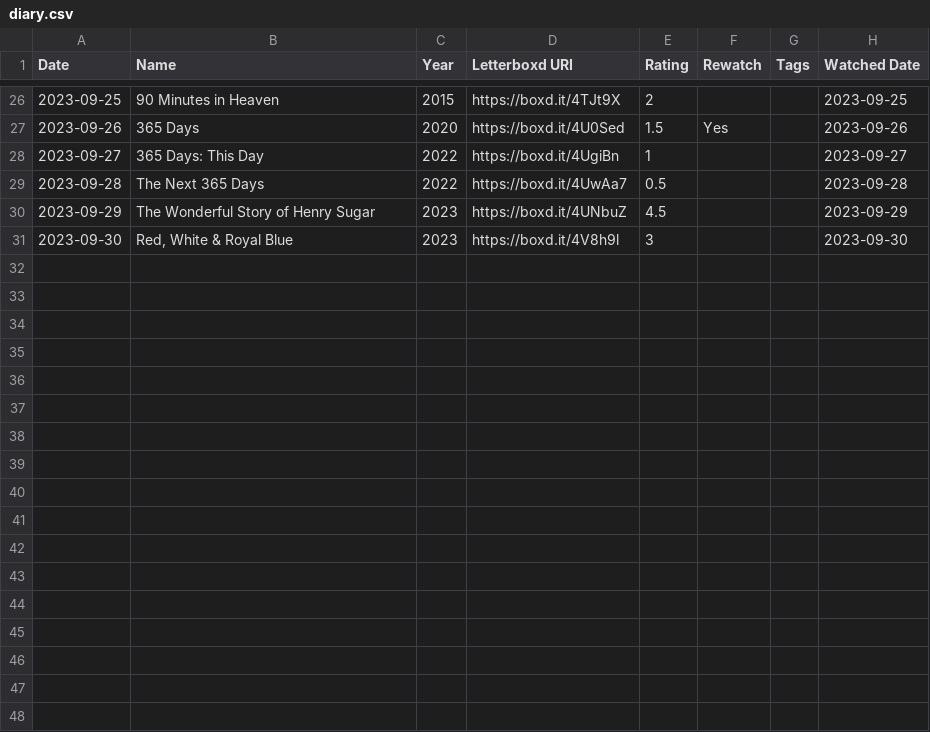
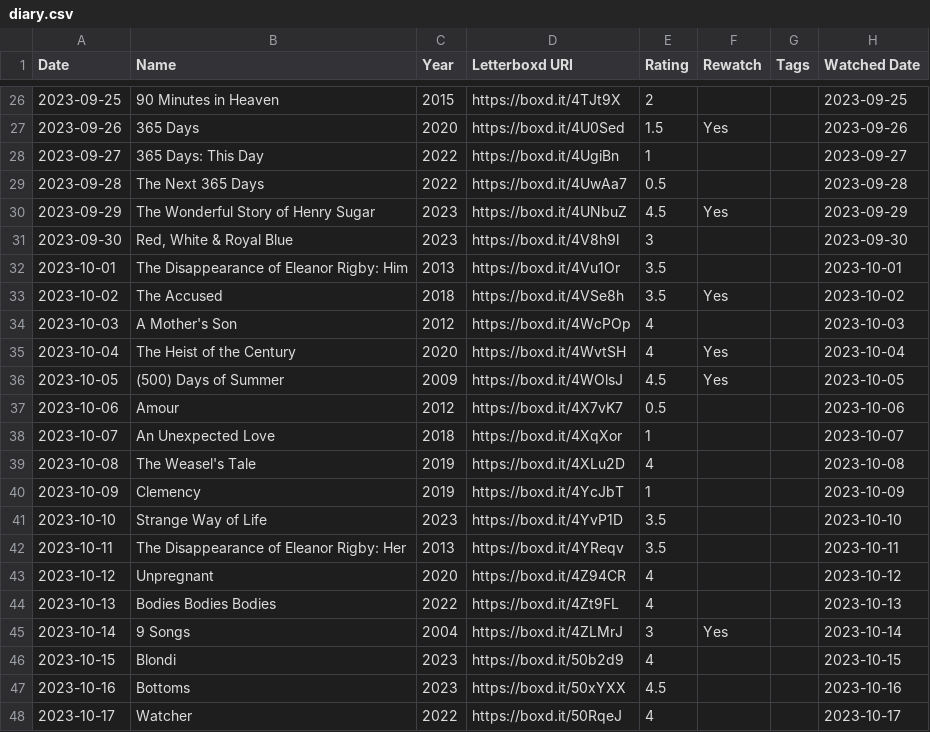
Before and after one commit to AgosVenezia/Letterboxd-aguitov, a CSV file: diary.csv, drawn as a sheet; only a part is shown, gaps mark what is left out; the diff covers the shown part only.

```diff
--- a/diary.csv
+++ b/diary.csv
@@ -29,3 +29,20 @@ Date,Name,Year,Letterboxd URI,Rating,Rewatch,Tags,Watched Date
 2023-09-28,The Next 365 Days,2022,https://boxd.it/4UwAa7,0.5,,,2023-09-28
-2023-09-29,The Wonderful Story of Henry Sugar,2023,https://boxd.it/4UNbuZ,4.5,,,2023-09-29
+2023-09-29,The Wonderful Story of Henry Sugar,2023,https://boxd.it/4UNbuZ,4.5,Yes,,2023-09-29
 2023-09-30,"Red, White & Royal Blue",2023,https://boxd.it/4V8h9l,3,,,2023-09-30
+2023-10-01,The Disappearance of Eleanor Rigby: Him,2013,https://boxd.it/4Vu1Or,3.5,,,2023-10-01
+2023-10-02,The Accused,2018,https://boxd.it/4VSe8h,3.5,Yes,,2023-10-02
+2023-10-03,A Mother's Son,2012,https://boxd.it/4WcPOp,4,,,2023-10-03
+2023-10-04,The Heist of the Century,2020,https://boxd.it/4WvtSH,4,Yes,,2023-10-04
+2023-10-05,(500) Days of Summer,2009,https://boxd.it/4WOlsJ,4.5,Yes,,2023-10-05
+2023-10-06,Amour,2012,https://boxd.it/4X7vK7,0.5,,,2023-10-06
+2023-10-07,An Unexpected Love,2018,https://boxd.it/4XqXor,1,,,2023-10-07
+2023-10-08,The Weasel's Tale,2019,https://boxd.it/4XLu2D,4,,,2023-10-08
+2023-10-09,Clemency,2019,https://boxd.it/4YcJbT,1,,,2023-10-09
+2023-10-10,Strange Way of Life,2023,https://boxd.it/4YvP1D,3.5,,,2023-10-10
+2023-10-11,The Disappearance of Eleanor Rigby: Her,2013,https://boxd.it/4YReqv,3.5,,,2023-10-11
+2023-10-12,Unpregnant,2020,https://boxd.it/4Z94CR,4,,,2023-10-12
+2023-10-13,Bodies Bodies Bodies,2022,https://boxd.it/4Zt9FL,4,,,2023-10-13
+2023-10-14,9 Songs,2004,https://boxd.it/4ZLMrJ,3,Yes,,2023-10-14
+2023-10-15,Blondi,2023,https://boxd.it/50b2d9,4,,,2023-10-15
+2023-10-16,Bottoms,2023,https://boxd.it/50xYXX,4.5,,,2023-10-16
+2023-10-17,Watcher,2022,https://boxd.it/50RqeJ,4,,,2023-10-17
```
Also changed, not shown: 14 added rows elsewhere in this file, likes/reviews.csv, ratings.csv, 6 other files.
